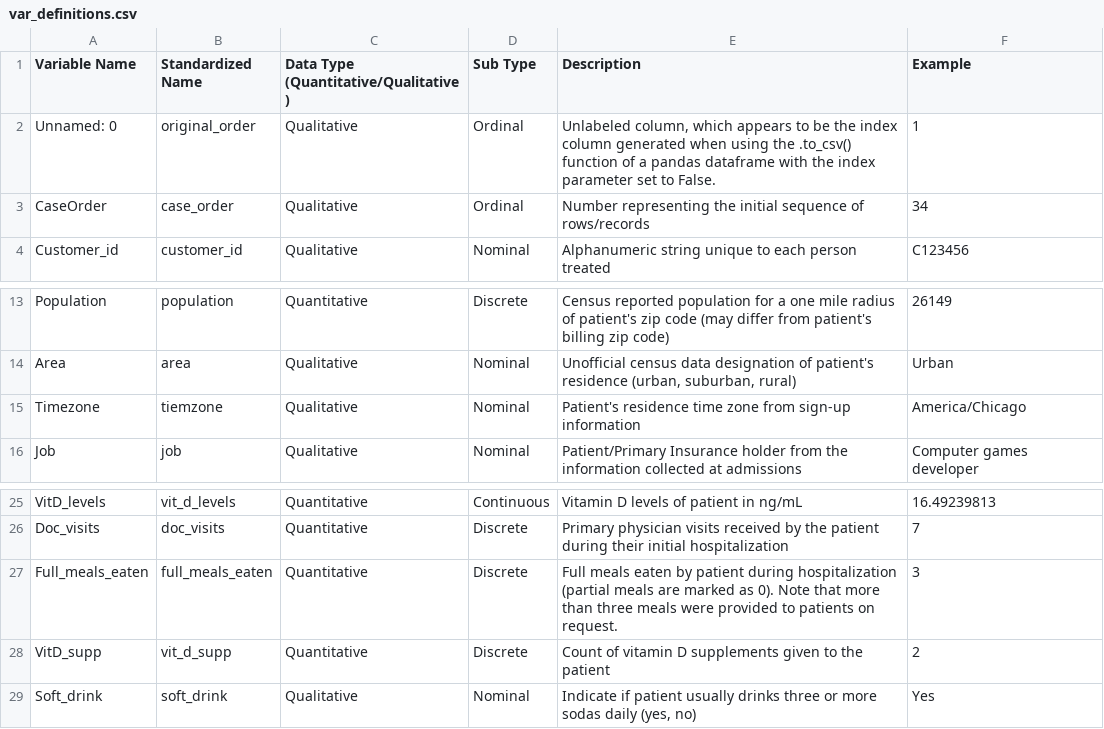
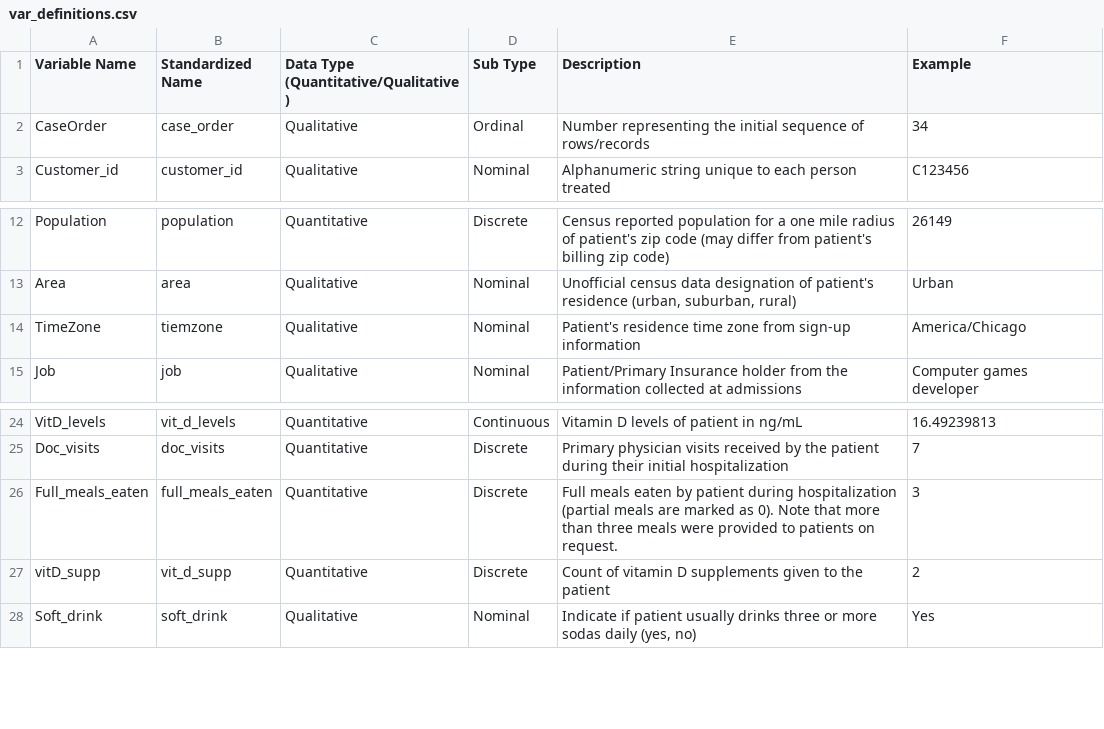
Before and after one commit to thebrackett/d212_task2, a CSV file: data/var_definitions.csv, drawn as a sheet; only a part is shown, gaps mark what is left out.

Commit message:
fix bug in column categorizer. Add report template

```diff
--- a/data/var_definitions.csv
+++ b/data/var_definitions.csv
@@ -1,3 +1,2 @@
 Variable Name,Standardized Name,Data Type (Quantitative/Qualitative),Sub Type,Description,Example
-Unnamed: 0,original_order,Qualitative,Ordinal,"Unlabeled column, which appears to be the index column generated when using the .to_csv() function of a pandas dataframe with the index parameter set to False.",1
 CaseOrder,case_order,Qualitative,Ordinal,Number representing the initial sequence of rows/records,34
@@ -14,3 +13,3 @@ Population,population,Quantitative,Discrete,Census reported population for a one
 Area,area,Qualitative,Nominal,"Unofficial census data designation of patient's residence (urban, suburban, rural)",Urban
-Timezone,tiemzone,Qualitative,Nominal,Patient's residence time zone from sign-up information,America/Chicago
+TimeZone,tiemzone,Qualitative,Nominal,Patient's residence time zone from sign-up information,America/Chicago
 Job,job,Qualitative,Nominal,Patient/Primary Insurance holder from the information collected at admissions,Computer games developer
@@ -27,3 +26,3 @@ Doc_visits,doc_visits,Quantitative,Discrete,Primary physician visits received by
 Full_meals_eaten,full_meals_eaten,Quantitative,Discrete,Full meals eaten by patient during hospitalization (partial meals are marked as 0). Note that more than three meals were provided to patients on request.,3
-VitD_supp,vit_d_supp,Quantitative,Discrete,Count of vitamin D supplements given to the patient,2
+vitD_supp,vit_d_supp,Quantitative,Discrete,Count of vitamin D supplements given to the patient,2
 Soft_drink,soft_drink,Qualitative,Nominal,"Indicate if patient usually drinks three or more sodas daily (yes, no)",Yes
```
Also changed, not shown: 4 other files.
